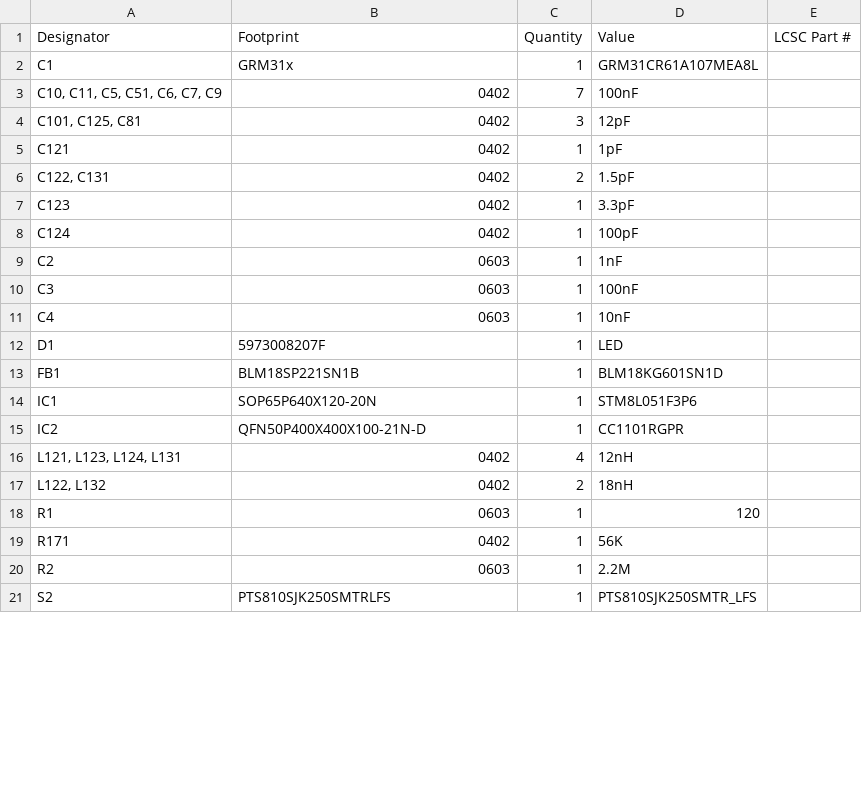
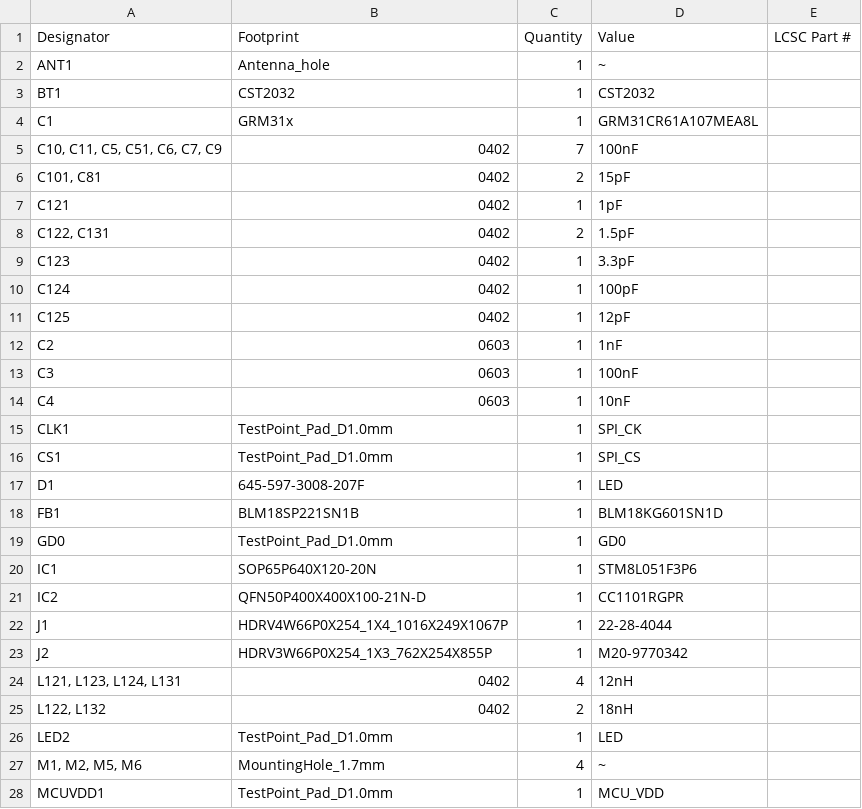
Before and after one commit to npeixoto64/ExitGuardian, a CSV file: hardware/sensor/rev1/production/bom.csv, drawn as a sheet; only a part is shown; the shorter side is filled out with more unchanged rows; the diff covers the shown part only.

```diff
--- a/hardware/sensor/rev1/production/bom.csv
+++ b/hardware/sensor/rev1/production/bom.csv
@@ -1,5 +1,7 @@
 Designator,Footprint,Quantity,Value,LCSC Part #
+ANT1,Antenna_hole,1,~,
+BT1,CST2032,1,CST2032,
 C1,GRM31x,1,GRM31CR61A107MEA8L,
 "C10, C11, C5, C51, C6, C7, C9",0402,7,100nF,
-"C101, C125, C81",0402,3,12pF,
+"C101, C81",0402,2,15pF,
 C121,0402,1,1pF,
@@ -8,2 +10,3 @@ C123,0402,1,3.3pF,
 C124,0402,1,100pF,
+C125,0402,1,12pF,
 C2,0603,1,1nF,
@@ -11,7 +14,15 @@ C3,0603,1,100nF,
 C4,0603,1,10nF,
-D1,5973008207F,1,LED,
+CLK1,TestPoint_Pad_D1.0mm,1,SPI_CK,
+CS1,TestPoint_Pad_D1.0mm,1,SPI_CS,
+D1,645-597-3008-207F,1,LED,
 FB1,BLM18SP221SN1B,1,BLM18KG601SN1D,
+GD0,TestPoint_Pad_D1.0mm,1,GD0,
 IC1,SOP65P640X120-20N,1,STM8L051F3P6,
 IC2,QFN50P400X400X100-21N-D,1,CC1101RGPR,
+J1,HDRV4W66P0X254_1X4_1016X249X1067P,1,22-28-4044,
+J2,HDRV3W66P0X254_1X3_762X254X855P,1,M20-9770342,
 "L121, L123, L124, L131",0402,4,12nH,
 "L122, L132",0402,2,18nH,
+LED2,TestPoint_Pad_D1.0mm,1,LED,
+"M1, M2, M5, M6",MountingHole_1.7mm,4,~,
+MCUVDD1,TestPoint_Pad_D1.0mm,1,MCU_VDD,
```
Also changed, not shown: 4 added rows and 1 edited cell elsewhere in this file, hardware/sensor/rev1/output/PCBA/window_sensor_BOM.csv, hardware/sensor/rev1/production/positions.csv, 18 other files.
